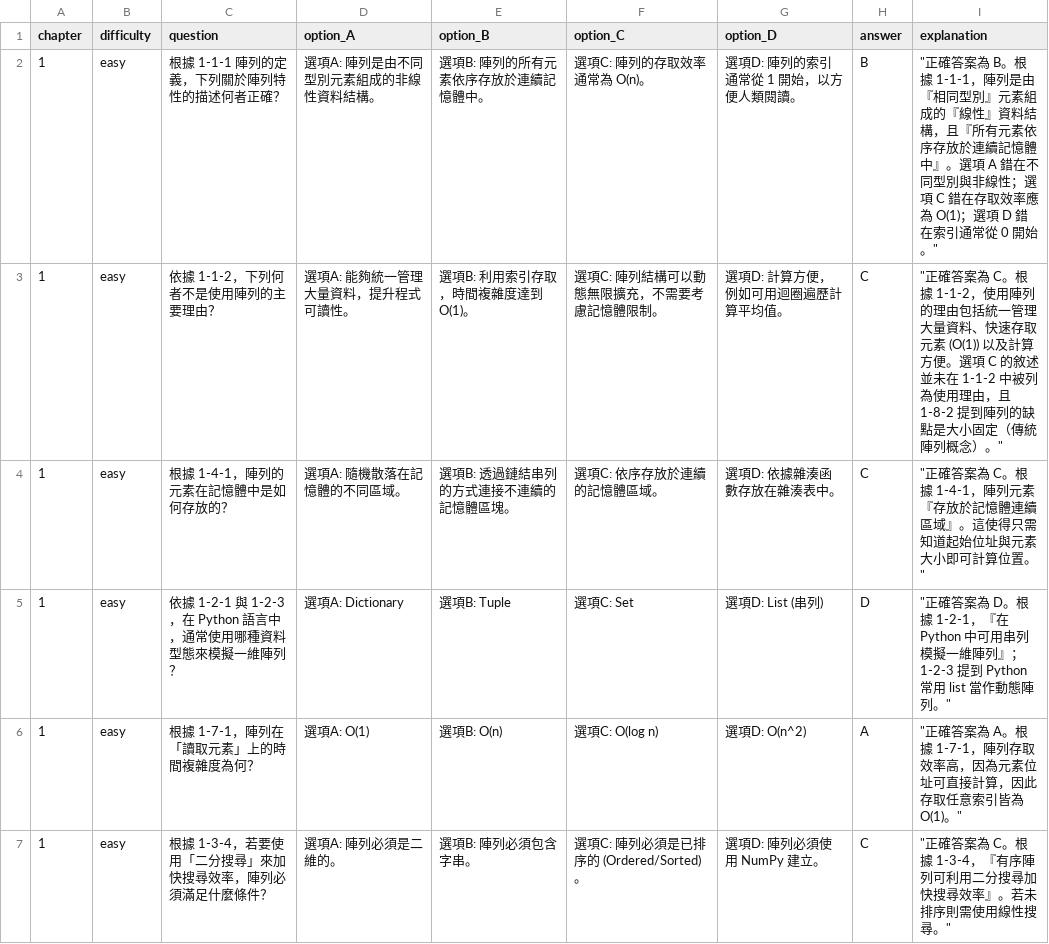
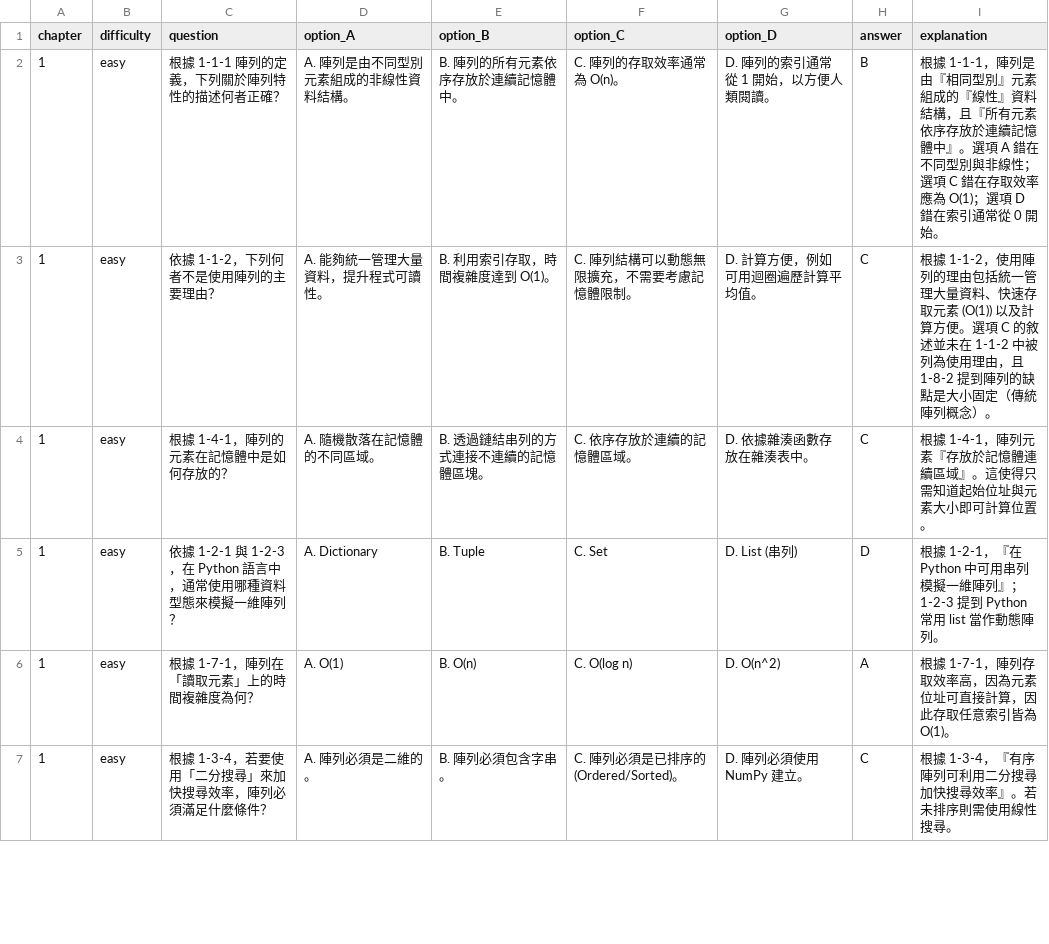
Before and after one commit to yuuuchen/ProgressPal, a CSV file: progresspal/learning/resources/陣列_quiz.csv, drawn as a sheet; only a part is shown; the diff covers the shown part only.

```diff
--- a/progresspal/learning/resources/陣列_quiz.csv
+++ b/progresspal/learning/resources/陣列_quiz.csv
@@ -1,7 +1,7 @@
 chapter,difficulty,question,option_A,option_B,option_C,option_D,answer,explanation
-"1","easy","根據 1-1-1 陣列的定義，下列關於陣列特性的描述何者正確？","選項A: 陣列是由不同型別元素組成的非線性資料結構。","選項B: 陣列的所有元素依序存放於連續記憶體中。","選項C: 陣列的存取效率通常為 O(n)。","選項D: 陣列的索引通常從 1 開始，以方便人類閱讀。","B","""正確答案為 B。根據 1-1-1，陣列是由『相同型別』元素組成的『線性』資料結構，且『所有元素依序存放於連續記憶體中』。選項 A 錯在不同型別與非線性；選項 C 錯在存取效率應為 O(1)；選項 D 錯在索引通常從 0 開始。"""
-"1","easy","依據 1-1-2，下列何者不是使用陣列的主要理由？","選項A: 能夠統一管理大量資料，提升程式可讀性。","選項B: 利用索引存取，時間複雜度達到 O(1)。","選項C: 陣列結構可以動態無限擴充，不需要考慮記憶體限制。","選項D: 計算方便，例如可用迴圈遍歷計算平均值。","C","""正確答案為 C。根據 1-1-2，使用陣列的理由包括統一管理大量資料、快速存取元素 (O(1)) 以及計算方便。選項 C 的敘述並未在 1-1-2 中被列為使用理由，且 1-8-2 提到陣列的缺點是大小固定（傳統陣列概念）。"""
-"1","easy","根據 1-4-1，陣列的元素在記憶體中是如何存放的？","選項A: 隨機散落在記憶體的不同區域。","選項B: 透過鏈結串列的方式連接不連續的記憶體區塊。","選項C: 依序存放於連續的記憶體區域。","選項D: 依據雜湊函數存放在雜湊表中。","C","""正確答案為 C。根據 1-4-1，陣列元素『存放於記憶體連續區域』。這使得只需知道起始位址與元素大小即可計算位置。"""
-"1","easy","依據 1-2-1 與 1-2-3，在 Python 語言中，通常使用哪種資料型態來模擬一維陣列？","選項A: Dictionary","選項B: Tuple","選項C: Set","選項D: List (串列)","D","""正確答案為 D。根據 1-2-1，『在 Python 中可用串列模擬一維陣列』；1-2-3 提到 Python 常用 list 當作動態陣列。"""
-"1","easy","根據 1-7-1，陣列在「讀取元素」上的時間複雜度為何？","選項A: O(1)","選項B: O(n)","選項C: O(log n)","選項D: O(n^2)","A","""正確答案為 A。根據 1-7-1，陣列存取效率高，因為元素位址可直接計算，因此存取任意索引皆為 O(1)。"""
-"1","easy","根據 1-3-4，若要使用「二分搜尋」來加快搜尋效率，陣列必須滿足什麼條件？","選項A: 陣列必須是二維的。","選項B: 陣列必須包含字串。","選項C: 陣列必須是已排序的 (Ordered/Sorted)。","選項D: 陣列必須使用 NumPy 建立。","C","""正確答案為 C。根據 1-3-4，『有序陣列可利用二分搜尋加快搜尋效率』。若未排序則需使用線性搜尋。"""
+"1","easy","根據 1-1-1 陣列的定義，下列關於陣列特性的描述何者正確？","A. 陣列是由不同型別元素組成的非線性資料結構。","B. 陣列的所有元素依序存放於連續記憶體中。","C. 陣列的存取效率通常為 O(n)。","D. 陣列的索引通常從 1 開始，以方便人類閱讀。","B","根據 1-1-1，陣列是由『相同型別』元素組成的『線性』資料結構，且『所有元素依序存放於連續記憶體中』。選項 A 錯在不同型別與非線性；選項 C 錯在存取效率應為 O(1)；選項 D 錯在索引通常從 0 開始。"
+"1","easy","依據 1-1-2，下列何者不是使用陣列的主要理由？","A. 能夠統一管理大量資料，提升程式可讀性。","B. 利用索引存取，時間複雜度達到 O(1)。","C. 陣列結構可以動態無限擴充，不需要考慮記憶體限制。","D. 計算方便，例如可用迴圈遍歷計算平均值。","C","根據 1-1-2，使用陣列的理由包括統一管理大量資料、快速存取元素 (O(1)) 以及計算方便。選項 C 的敘述並未在 1-1-2 中被列為使用理由，且 1-8-2 提到陣列的缺點是大小固定（傳統陣列概念）。"
+"1","easy","根據 1-4-1，陣列的元素在記憶體中是如何存放的？","A. 隨機散落在記憶體的不同區域。","B. 透過鏈結串列的方式連接不連續的記憶體區塊。","C. 依序存放於連續的記憶體區域。","D. 依據雜湊函數存放在雜湊表中。","C","根據 1-4-1，陣列元素『存放於記憶體連續區域』。這使得只需知道起始位址與元素大小即可計算位置。"
+"1","easy","依據 1-2-1 與 1-2-3，在 Python 語言中，通常使用哪種資料型態來模擬一維陣列？","A. Dictionary","B. Tuple","C. Set","D. List (串列)","D","根據 1-2-1，『在 Python 中可用串列模擬一維陣列』；1-2-3 提到 Python 常用 list 當作動態陣列。"
+"1","easy","根據 1-7-1，陣列在「讀取元素」上的時間複雜度為何？","A. O(1)","B. O(n)","C. O(log n)","D. O(n^2)","A","根據 1-7-1，陣列存取效率高，因為元素位址可直接計算，因此存取任意索引皆為 O(1)。"
+"1","easy","根據 1-3-4，若要使用「二分搜尋」來加快搜尋效率，陣列必須滿足什麼條件？","A. 陣列必須是二維的。","B. 陣列必須包含字串。","C. 陣列必須是已排序的 (Ordered/Sorted)。","D. 陣列必須使用 NumPy 建立。","C","根據 1-3-4，『有序陣列可利用二分搜尋加快搜尋效率』。若未排序則需使用線性搜尋。"
```
Also changed, not shown: 120 edited cells elsewhere in this file, progresspal/learning/resources/stack&queue_question.csv, progresspal/learning/resources/鏈結串列_quiz.csv, 1 other file.
